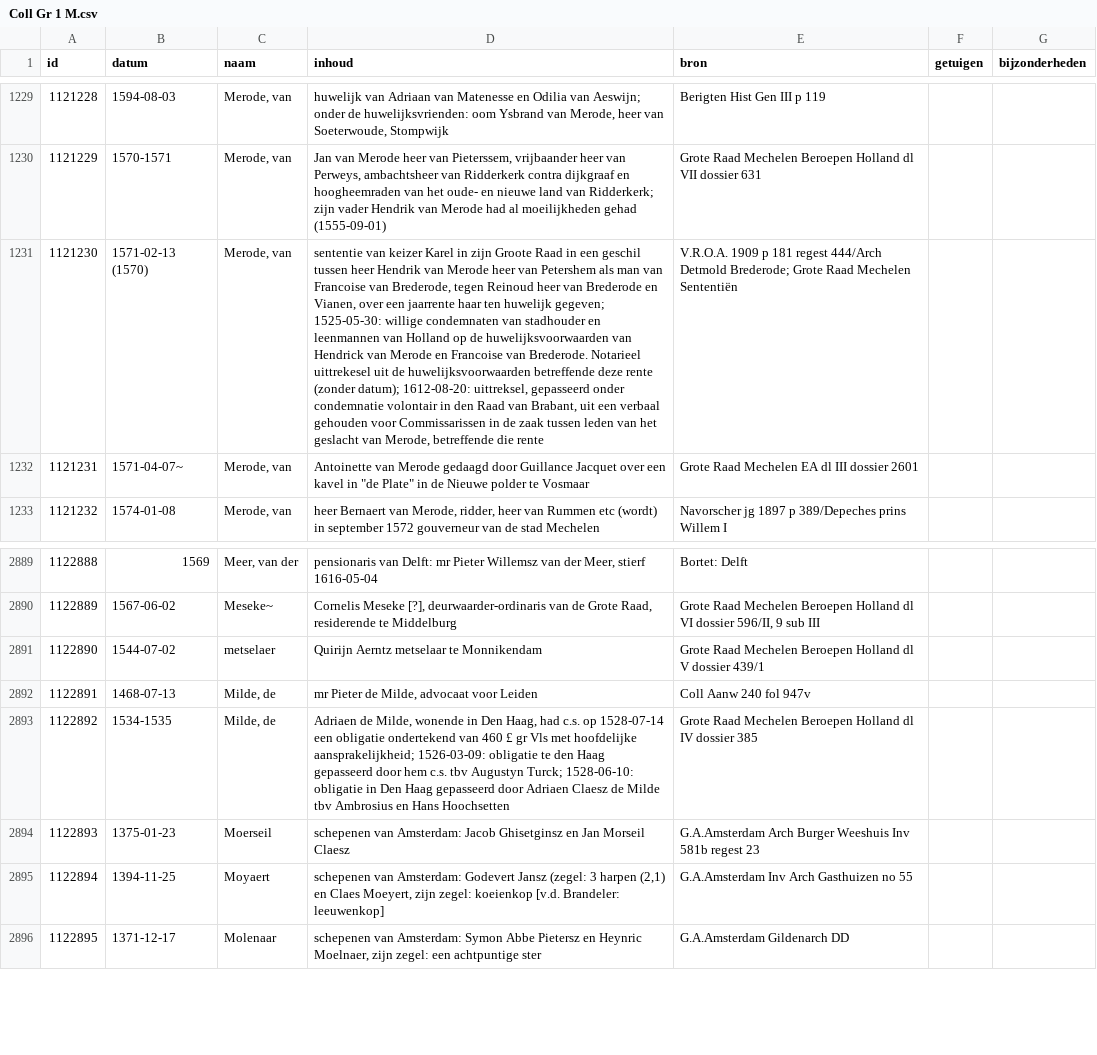
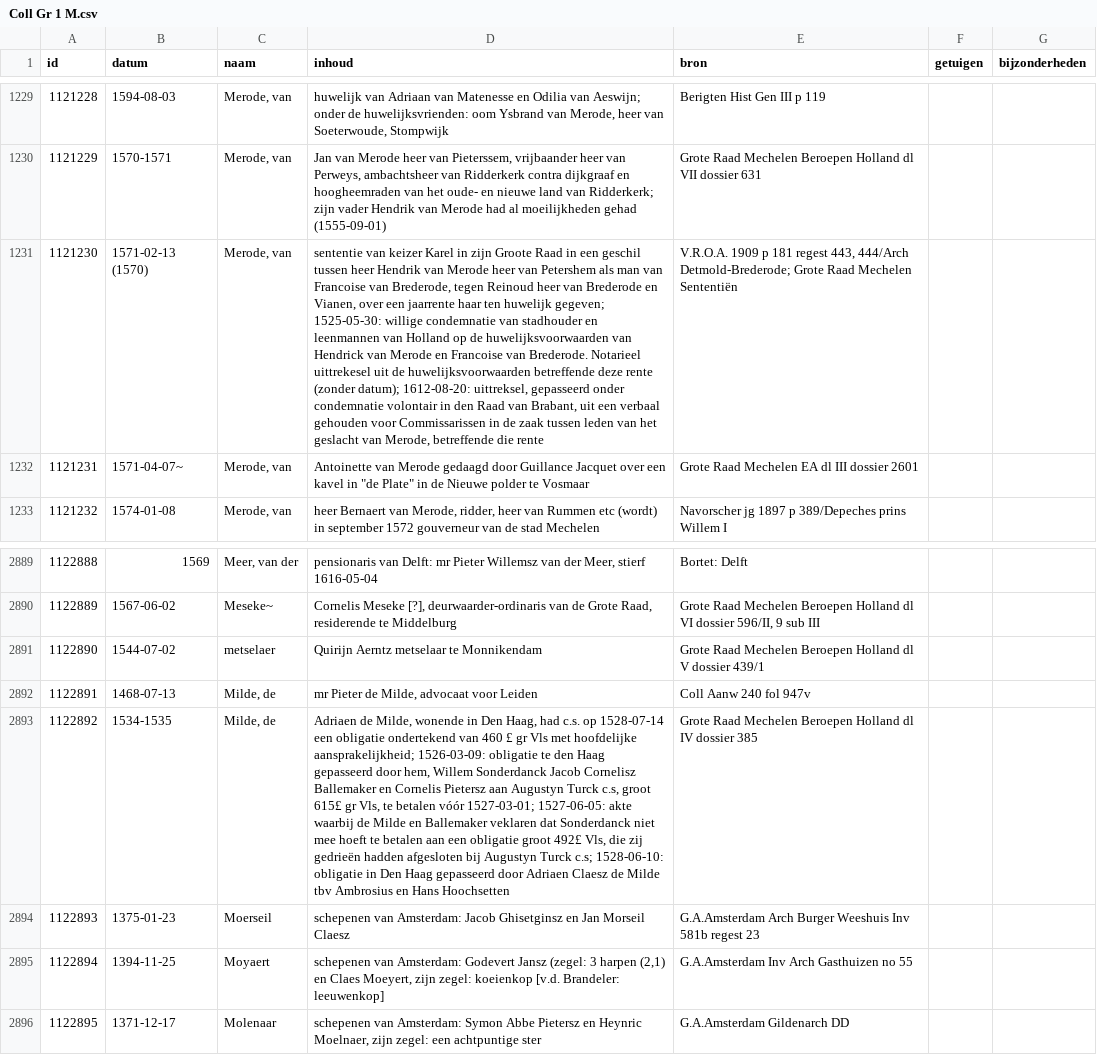
Before and after one commit to collectiegroesbeek/collectiegroesbeek-data, a CSV file: Coll Gr 1 M.csv, drawn as a sheet; only a part is shown, gaps mark what is left out; the diff names each change by its address in the sheet, - before the commit and + after, or states it on an @@ line.

```diff
--- a/Coll Gr 1 M.csv
+++ b/Coll Gr 1 M.csv
-D1231 (inhoud): …1525-05-30: willige condemnaten van stadhouder…
+D1231 (inhoud): …1525-05-30: willige condemnatie van stadhouder…
-E1231 (bron): …181 regest 444/Arch Detmold Brederode; Grote Raad…
+E1231 (bron): …181 regest 443, 444/Arch Detmold-Brederode; Grote Raad…
-D2893 (inhoud): …gepasseerd door hem c.s. tbv Augustyn Turck; 1528-06-10: obligatie…
+D2893 (inhoud): …gepasseerd door hem, Willem Sonderdanck Jacob Cornelisz Ballemaker en Cornelis Pietersz aan Augustyn Turck c.s, groot 615£ gr Vls, te betalen vóór 1527-03-01; 1527-06-05: akte waarbij de Milde en Ballemaker veklaren dat Sonderdanck niet mee hoeft te betalen aan een obligatie groot 492£ Vls, die zij gedrieën hadden afgesloten bij Augustyn Turck c.s; 1528-06-10: obligatie…
```
Also changed, not shown: Coll Gr 5 Heemskerk eigendomsakten.csv, 8 other files.
